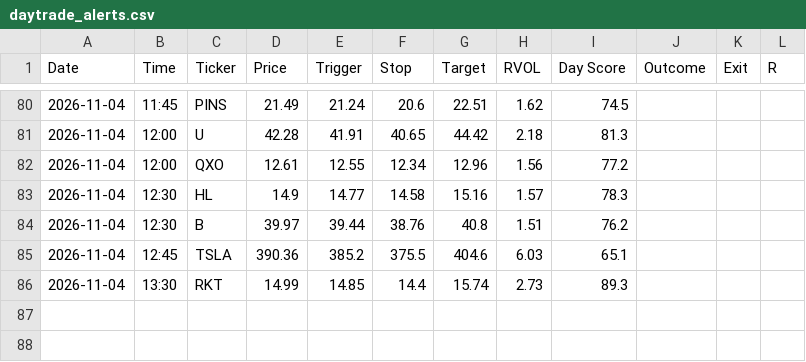
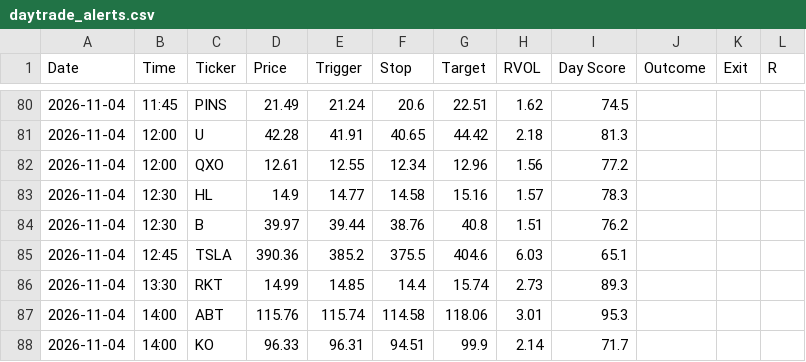
Before and after one commit to wolfmanex/trading-dashboard, a CSV file: daytrade_alerts.csv, drawn as a sheet; only a part is shown, gaps mark what is left out; the diff names each change by its address in the sheet, - before the commit and + after, or states it on an @@ line.

```diff
--- a/daytrade_alerts.csv
+++ b/daytrade_alerts.csv
+row 87: 2026-11-04 | 14:00 | ABT | 115.76 | 115.74 | 114.58 | 118.06 | 3.01 | 95.3
+row 88: 2026-11-04 | 14:00 | KO | 96.33 | 96.31 | 94.51 | 99.9 | 2.14 | 71.7
```
